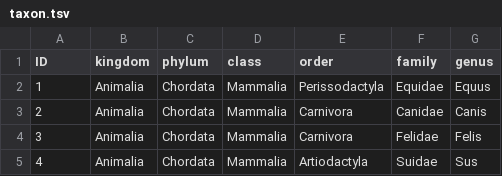
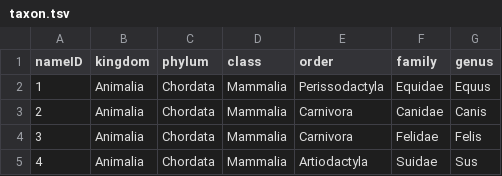
Before and after one commit to CatalogueOfLife/data-boneinfo, a TSV file: taxon.tsv, drawn as a sheet; only a part is shown.

Commit message:
Update taxon.tsv

```diff
--- a/taxon.tsv
+++ b/taxon.tsv
@@ -1,2 +1,2 @@
-ID	kingdom	phylum	class	order	family	genus
+nameID	kingdom	phylum	class	order	family	genus
 1	Animalia	Chordata	Mammalia	Perissodactyla	Equidae	Equus
```
